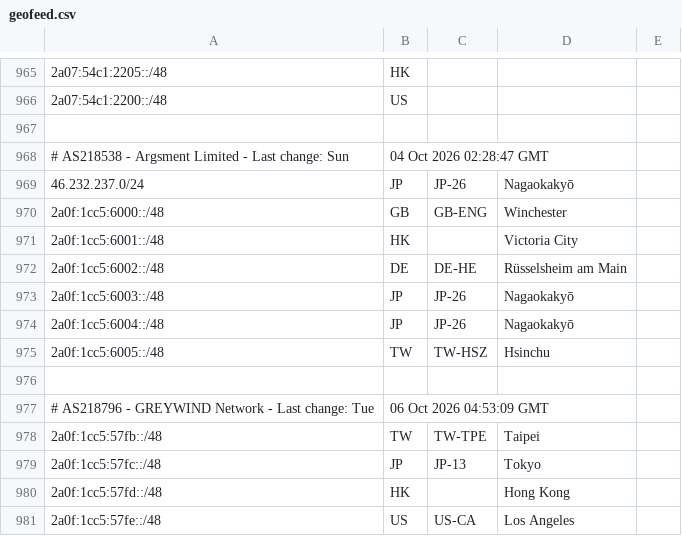
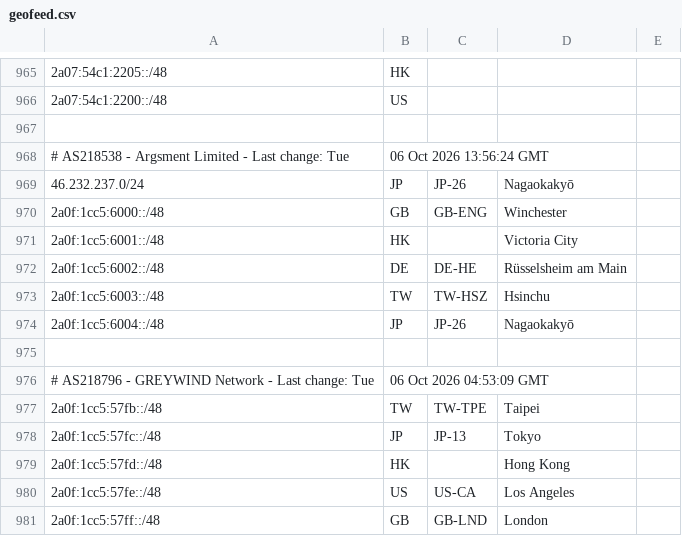
Before and after one commit to MoeDove-LLC/moegeo, a CSV file: output/geofeed.csv, drawn as a sheet; only a part is shown, gaps mark what is left out; the shorter side is filled out with more unchanged rows; the diff covers the shown part only.

```diff
--- a/output/geofeed.csv
+++ b/output/geofeed.csv
@@ -967,3 +967,3 @@
 
-# AS218538 - Argsment Limited - Last change: Sun, 04 Oct 2026 02:28:47 GMT
+# AS218538 - Argsment Limited - Last change: Tue, 06 Oct 2026 13:56:24 GMT
 46.232.237.0/24,JP,JP-26,Nagaokakyō,
@@ -972,5 +972,4 @@
 2a0f:1cc5:6002::/48,DE,DE-HE,Rüsselsheim am Main,
-2a0f:1cc5:6003::/48,JP,JP-26,Nagaokakyō,
+2a0f:1cc5:6003::/48,TW,TW-HSZ,Hsinchu,
 2a0f:1cc5:6004::/48,JP,JP-26,Nagaokakyō,
-2a0f:1cc5:6005::/48,TW,TW-HSZ,Hsinchu,
 
```
Also changed, not shown: 4 removed rows and 16 edited cells elsewhere in this file.
